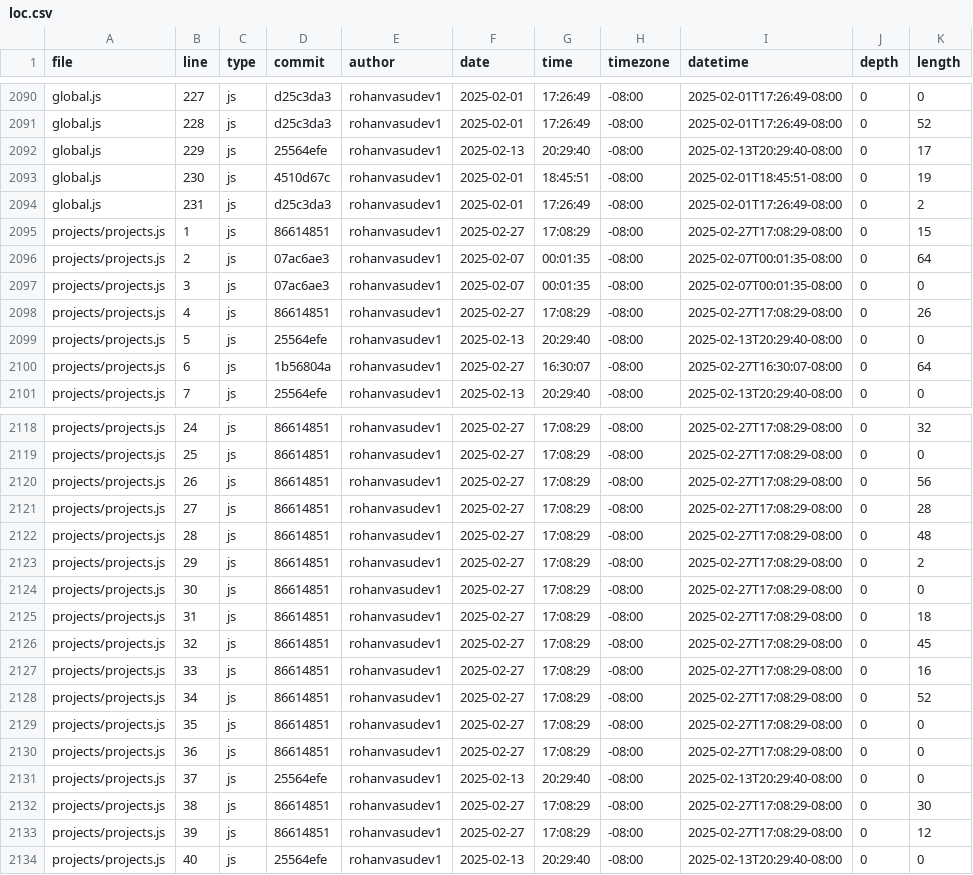
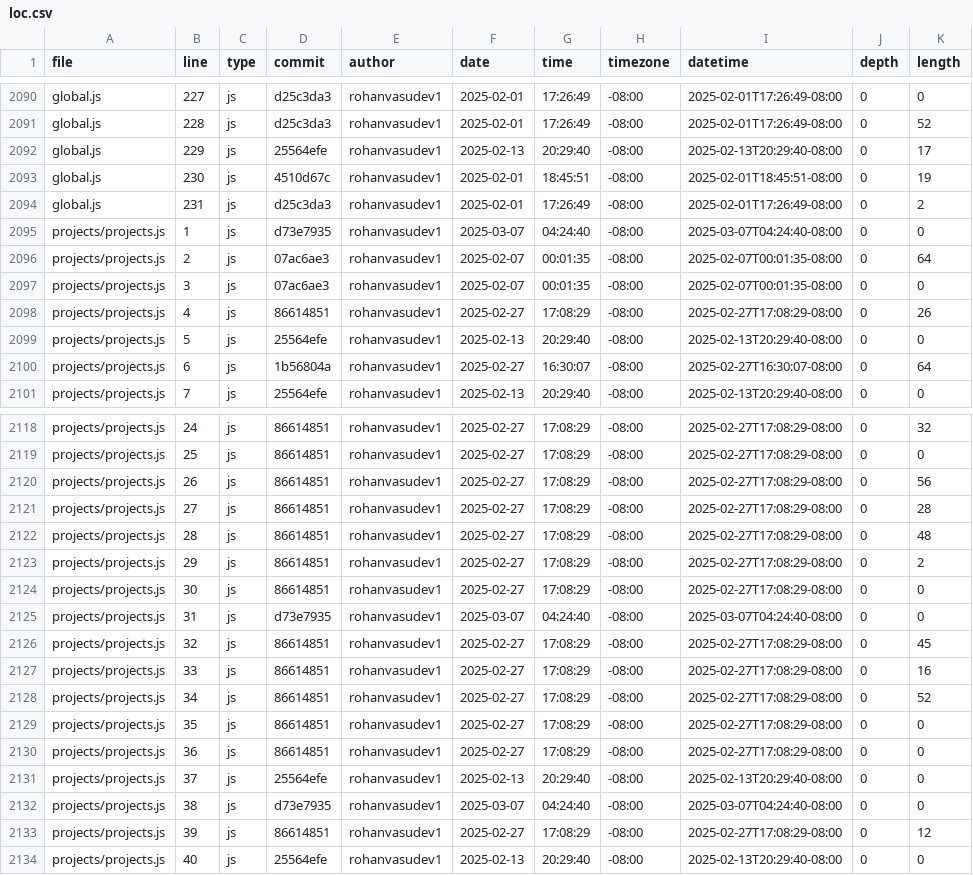
Before and after one commit to Rohanvasudev1/portfolio, a CSV file: meta/loc.csv, drawn as a sheet; only a part is shown, gaps mark what is left out.

```diff
--- a/meta/loc.csv
+++ b/meta/loc.csv
@@ -2094,3 +2094,3 @@ global.js,230,js,4510d67c,rohanvasudev1,2025-02-01,18:45:51,-08:00,2025-02-01T18
 global.js,231,js,d25c3da3,rohanvasudev1,2025-02-01,17:26:49,-08:00,2025-02-01T17:26:49-08:00,0,2
-projects/projects.js,1,js,86614851,rohanvasudev1,2025-02-27,17:08:29,-08:00,2025-02-27T17:08:29-08:00,0,15
+projects/projects.js,1,js,d73e7935,rohanvasudev1,2025-03-07,04:24:40,-08:00,2025-03-07T04:24:40-08:00,0,0
 projects/projects.js,2,js,07ac6ae3,rohanvasudev1,2025-02-07,00:01:35,-08:00,2025-02-07T00:01:35-08:00,0,64
@@ -2124,3 +2124,3 @@ projects/projects.js,29,js,86614851,rohanvasudev1,2025-02-27,17:08:29,-08:00,202
 projects/projects.js,30,js,86614851,rohanvasudev1,2025-02-27,17:08:29,-08:00,2025-02-27T17:08:29-08:00,0,0
-projects/projects.js,31,js,86614851,rohanvasudev1,2025-02-27,17:08:29,-08:00,2025-02-27T17:08:29-08:00,0,18
+projects/projects.js,31,js,d73e7935,rohanvasudev1,2025-03-07,04:24:40,-08:00,2025-03-07T04:24:40-08:00,0,0
 projects/projects.js,32,js,86614851,rohanvasudev1,2025-02-27,17:08:29,-08:00,2025-02-27T17:08:29-08:00,0,45
@@ -2131,3 +2131,3 @@ projects/projects.js,36,js,86614851,rohanvasudev1,2025-02-27,17:08:29,-08:00,202
 projects/projects.js,37,js,25564efe,rohanvasudev1,2025-02-13,20:29:40,-08:00,2025-02-13T20:29:40-08:00,0,0
-projects/projects.js,38,js,86614851,rohanvasudev1,2025-02-27,17:08:29,-08:00,2025-02-27T17:08:29-08:00,0,30
+projects/projects.js,38,js,d73e7935,rohanvasudev1,2025-03-07,04:24:40,-08:00,2025-03-07T04:24:40-08:00,0,0
 projects/projects.js,39,js,86614851,rohanvasudev1,2025-02-27,17:08:29,-08:00,2025-02-27T17:08:29-08:00,0,12
```
